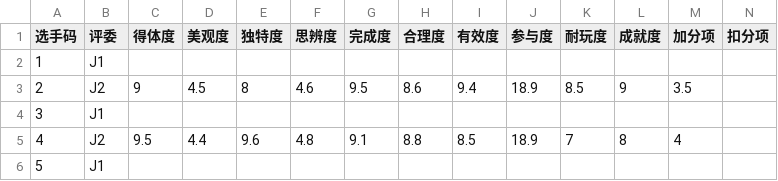
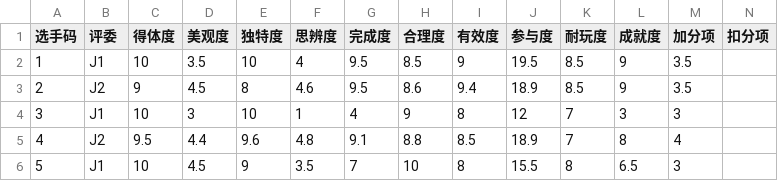
Before and after one commit to MarioForeverCommunity/MWCup-Site, a CSV file: public/data/scores/2026P1.csv, drawn as a sheet.

Commit message:
chore(data): Update

```diff
--- a/public/data/scores/2026P1.csv
+++ b/public/data/scores/2026P1.csv
@@ -1,6 +1,6 @@
 选手码,评委,得体度,美观度,独特度,思辨度,完成度,合理度,有效度,参与度,耐玩度,成就度,加分项,扣分项
-1,J1,,,,,,,,,,,,
+1,J1,10,3.5,10,4,9.5,8.5,9,19.5,8.5,9,3.5,
 2,J2,9,4.5,8,4.6,9.5,8.6,9.4,18.9,8.5,9,3.5,
-3,J1,,,,,,,,,,,,
+3,J1,10,3,10,1,4,9,8,12,7,3,3,
 4,J2,9.5,4.4,9.6,4.8,9.1,8.8,8.5,18.9,7,8,4,
-5,J1,,,,,,,,,,,,
+5,J1,10,4.5,9,3.5,7,10,8,15.5,8,6.5,3,
```
